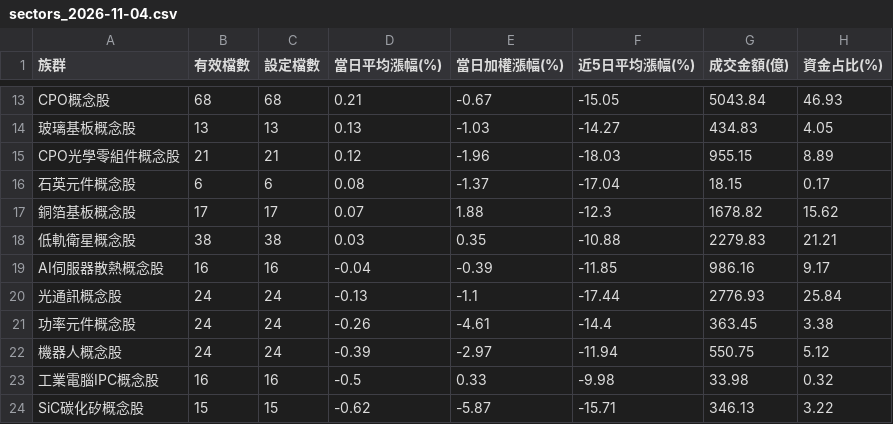
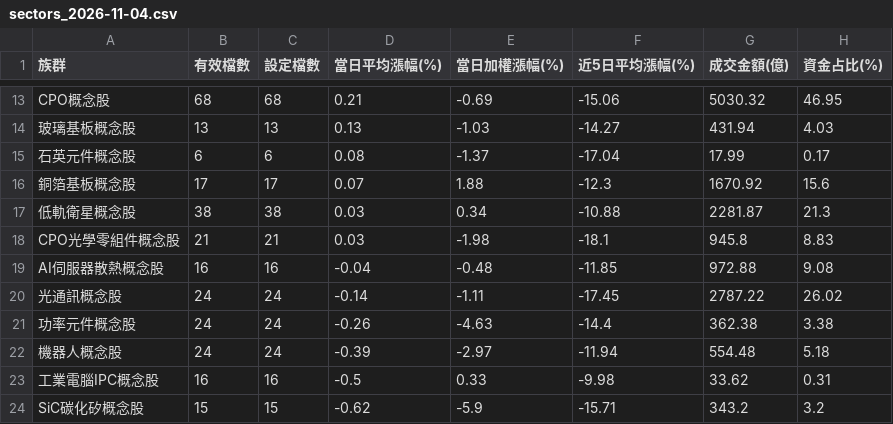
Before and after one commit to jasonlin777/-tw-stock-dashboard, a CSV file: output/sectors_2026-11-04.csv, drawn as a sheet; only a part is shown, gaps mark what is left out; removed rows and columns are numbered as before the commit, all else as after; the diff covers the shown part only; the diff names each change by its address in the sheet, - before the commit and + after, or states it on an @@ line.

```diff
--- a/output/sectors_2026-11-04.csv
+++ b/output/sectors_2026-11-04.csv
-E13 (當日加權漲幅(%)): -0.67
+E13 (當日加權漲幅(%)): -0.69
-F13 (近5日平均漲幅(%)): -15.05
+F13 (近5日平均漲幅(%)): -15.06
-G13 (成交金額(億)): 5043.84
+G13 (成交金額(億)): 5030.32
-H13 (資金占比(%)): 46.93
+H13 (資金占比(%)): 46.95
-G14 (成交金額(億)): 434.83
+G14 (成交金額(億)): 431.94
-H14 (資金占比(%)): 4.05
+H14 (資金占比(%)): 4.03
-row 15: CPO光學零組件概念股 | 21 | 21 | 0.12 | -1.96 | -18.03 | 955.15 | 8.89
-G15 (成交金額(億)): 18.15
+G15 (成交金額(億)): 17.99
-G16 (成交金額(億)): 1678.82
+G16 (成交金額(億)): 1670.92
-H16 (資金占比(%)): 15.62
+H16 (資金占比(%)): 15.6
-E17 (當日加權漲幅(%)): 0.35
+E17 (當日加權漲幅(%)): 0.34
-G17 (成交金額(億)): 2279.83
+G17 (成交金額(億)): 2281.87
-H17 (資金占比(%)): 21.21
+H17 (資金占比(%)): 21.3
+row 18: CPO光學零組件概念股 | 21 | 21 | 0.03 | -1.98 | -18.1 | 945.8 | 8.83
-E19 (當日加權漲幅(%)): -0.39
+E19 (當日加權漲幅(%)): -0.48
-G19 (成交金額(億)): 986.16
+G19 (成交金額(億)): 972.88
-H19 (資金占比(%)): 9.17
+H19 (資金占比(%)): 9.08
-D20 (當日平均漲幅(%)): -0.13
+D20 (當日平均漲幅(%)): -0.14
-E20 (當日加權漲幅(%)): -1.1
+E20 (當日加權漲幅(%)): -1.11
-F20 (近5日平均漲幅(%)): -17.44
+F20 (近5日平均漲幅(%)): -17.45
-G20 (成交金額(億)): 2776.93
+G20 (成交金額(億)): 2787.22
-H20 (資金占比(%)): 25.84
+H20 (資金占比(%)): 26.02
-E21 (當日加權漲幅(%)): -4.61
+E21 (當日加權漲幅(%)): -4.63
-G21 (成交金額(億)): 363.45
+G21 (成交金額(億)): 362.38
-G22 (成交金額(億)): 550.75
+G22 (成交金額(億)): 554.48
-H22 (資金占比(%)): 5.12
+H22 (資金占比(%)): 5.18
-G23 (成交金額(億)): 33.98
+G23 (成交金額(億)): 33.62
-H23 (資金占比(%)): 0.32
+H23 (資金占比(%)): 0.31
-E24 (當日加權漲幅(%)): -5.87
+E24 (當日加權漲幅(%)): -5.9
-G24 (成交金額(億)): 346.13
+G24 (成交金額(億)): 343.2
-H24 (資金占比(%)): 3.22
+H24 (資金占比(%)): 3.2
```
Also changed, not shown: 38 edited cells elsewhere in this file, output/history.csv, output/sectors_latest.csv, 2 other files.
